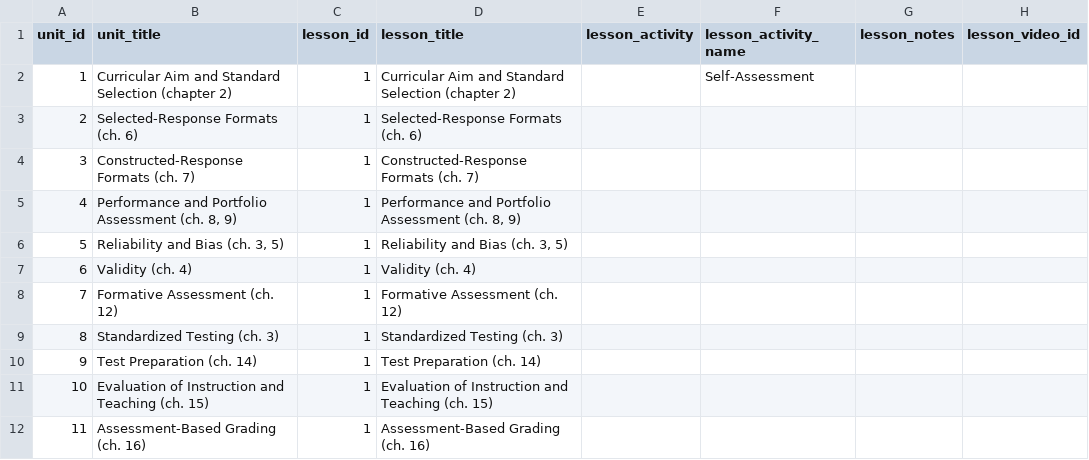
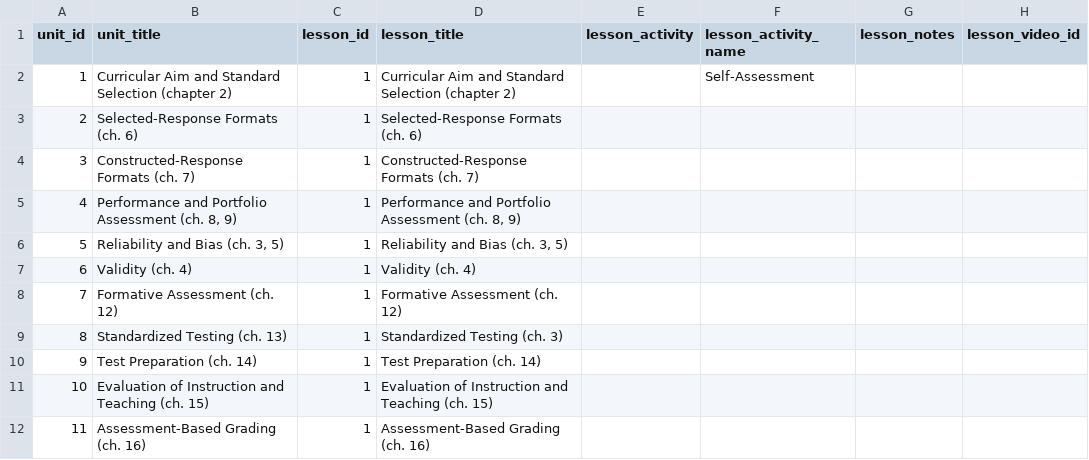
Before and after one commit to twiffy/eabooc, a CSV file: coursebuilder/data/lesson.csv, drawn as a sheet; only a part is shown; the diff names each change by its address in the sheet, - before the commit and + after, or states it on an @@ line.

Commit message:
fix typo: unit 8 is chapter 13, not 3.

```diff
--- a/coursebuilder/data/lesson.csv
+++ b/coursebuilder/data/lesson.csv
-B9 (unit_title): Standardized Testing (ch. 3)
+B9 (unit_title): Standardized Testing (ch. 13)
```
Also changed, not shown: coursebuilder/data/unit.csv.
